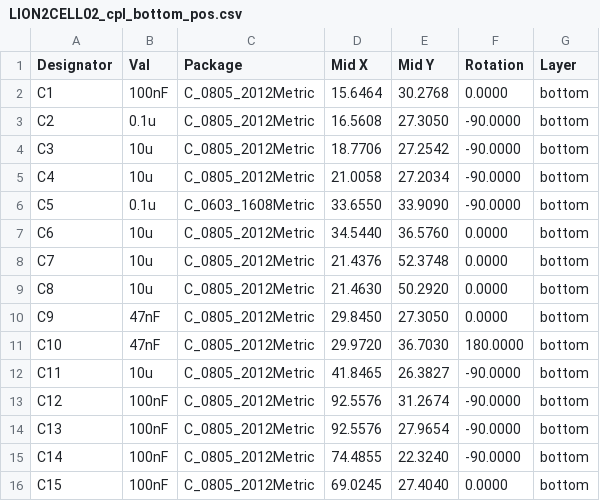
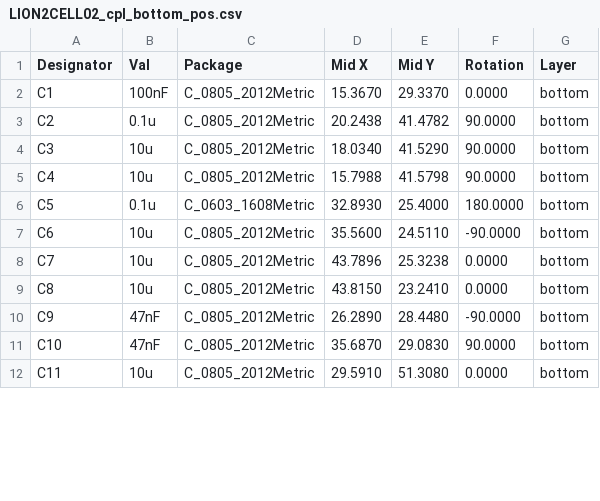
Before and after one commit to mlab-modules/LION2CELL02, a CSV file: hw/cam_profi/assembly/gerbers/PnP/LION2CELL02_cpl_bottom_pos.csv, drawn as a sheet; only a part is shown; the diff covers the shown part only.

```diff
--- a/hw/cam_profi/assembly/gerbers/PnP/LION2CELL02_cpl_bottom_pos.csv
+++ b/hw/cam_profi/assembly/gerbers/PnP/LION2CELL02_cpl_bottom_pos.csv
@@ -1,16 +1,12 @@
 Designator,Val,Package,Mid X,Mid Y,Rotation,Layer
-"C1","100nF","C_0805_2012Metric",15.6464,30.2768,0.0000,bottom
-"C2","0.1u","C_0805_2012Metric",16.5608,27.3050,-90.0000,bottom
-"C3","10u","C_0805_2012Metric",18.7706,27.2542,-90.0000,bottom
-"C4","10u","C_0805_2012Metric",21.0058,27.2034,-90.0000,bottom
-"C5","0.1u","C_0603_1608Metric",33.6550,33.9090,-90.0000,bottom
-"C6","10u","C_0805_2012Metric",34.5440,36.5760,0.0000,bottom
-"C7","10u","C_0805_2012Metric",21.4376,52.3748,0.0000,bottom
-"C8","10u","C_0805_2012Metric",21.4630,50.2920,0.0000,bottom
-"C9","47nF","C_0805_2012Metric",29.8450,27.3050,0.0000,bottom
-"C10","47nF","C_0805_2012Metric",29.9720,36.7030,180.0000,bottom
-"C11","10u","C_0805_2012Metric",41.8465,26.3827,-90.0000,bottom
-"C12","100nF","C_0805_2012Metric",92.5576,31.2674,-90.0000,bottom
-"C13","100nF","C_0805_2012Metric",92.5576,27.9654,-90.0000,bottom
-"C14","100nF","C_0805_2012Metric",74.4855,22.3240,-90.0000,bottom
-"C15","100nF","C_0805_2012Metric",69.0245,27.4040,0.0000,bottom
+"C1","100nF","C_0805_2012Metric",15.3670,29.3370,0.0000,bottom
+"C2","0.1u","C_0805_2012Metric",20.2438,41.4782,90.0000,bottom
+"C3","10u","C_0805_2012Metric",18.0340,41.5290,90.0000,bottom
+"C4","10u","C_0805_2012Metric",15.7988,41.5798,90.0000,bottom
+"C5","0.1u","C_0603_1608Metric",32.8930,25.4000,180.0000,bottom
+"C6","10u","C_0805_2012Metric",35.5600,24.5110,-90.0000,bottom
+"C7","10u","C_0805_2012Metric",43.7896,25.3238,0.0000,bottom
+"C8","10u","C_0805_2012Metric",43.8150,23.2410,0.0000,bottom
+"C9","47nF","C_0805_2012Metric",26.2890,28.4480,-90.0000,bottom
+"C10","47nF","C_0805_2012Metric",35.6870,29.0830,90.0000,bottom
+"C11","10u","C_0805_2012Metric",29.5910,51.3080,0.0000,bottom
```
Also changed, not shown: 132 edited cells elsewhere in this file, hw/cam_profi/assembly/LION2CELL02-bom.csv, hw/cam_profi/assembly/LION2CELL02-bom_nogroup.csv, 47 other files.
